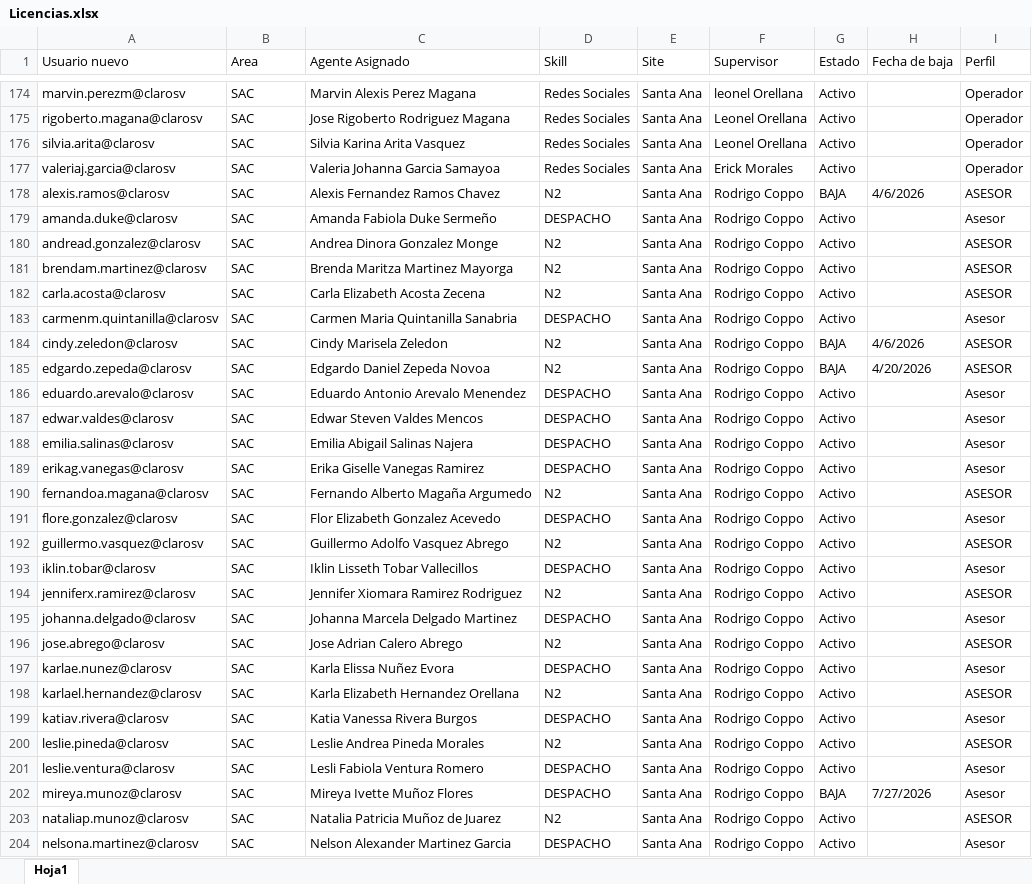
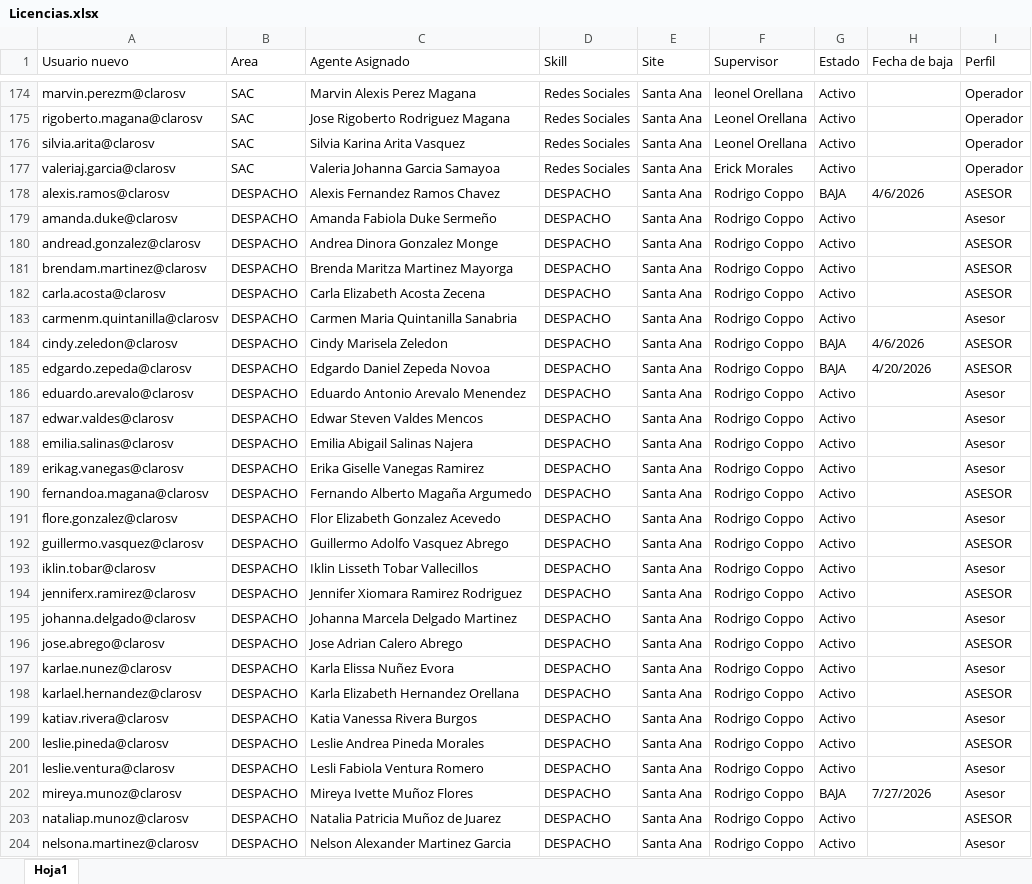
Before and after one commit to teamdigitalrrss-jpg/tNPS-diario, an Excel workbook: Licencias.xlsx, sheet Hoja1, drawn as a sheet; only a part is shown, gaps mark what is left out; values as stored, in another font and other column widths than the file's, no cell formats; table styles not drawn; the diff covers the shown part only; the diff names each change by its address in the sheet, - before the commit and + after, or states it on an @@ line.

```diff
--- a/Licencias.xlsx (sheet Hoja1)
+++ b/Licencias.xlsx (sheet Hoja1)
-B178:B204 (Area): SAC
+B178:B204 (Area): DESPACHO
-D178 (Skill): N2
+D178 (Skill): DESPACHO
-D180:D182 (Skill): N2
+D180:D182 (Skill): DESPACHO
-D184:D185 (Skill): N2
+D184:D185 (Skill): DESPACHO
-D190 (Skill): N2
+D190 (Skill): DESPACHO
-D192 (Skill): N2
+D192 (Skill): DESPACHO
-D194 (Skill): N2
+D194 (Skill): DESPACHO
-D196 (Skill): N2
+D196 (Skill): DESPACHO
-D198 (Skill): N2
+D198 (Skill): DESPACHO
-D200 (Skill): N2
+D200 (Skill): DESPACHO
-D203 (Skill): N2
+D203 (Skill): DESPACHO
```
Also changed, not shown: 2 added rows and 237 edited cells elsewhere in this sheet, cell formats.
